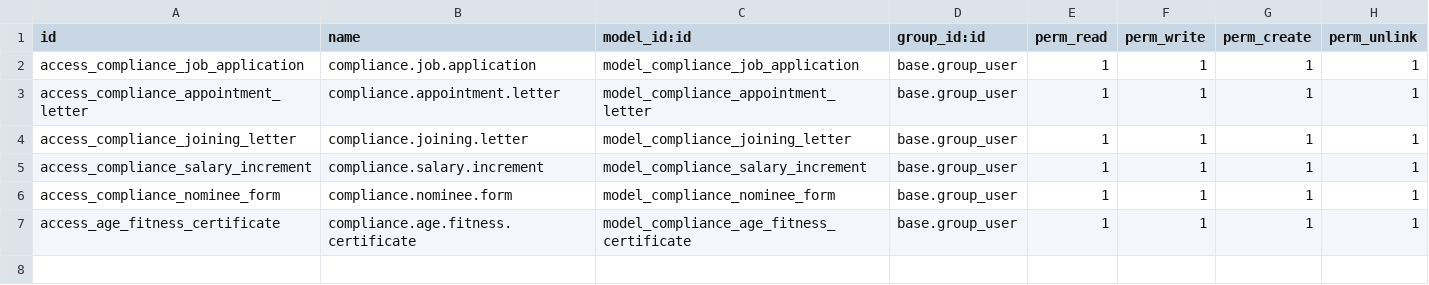
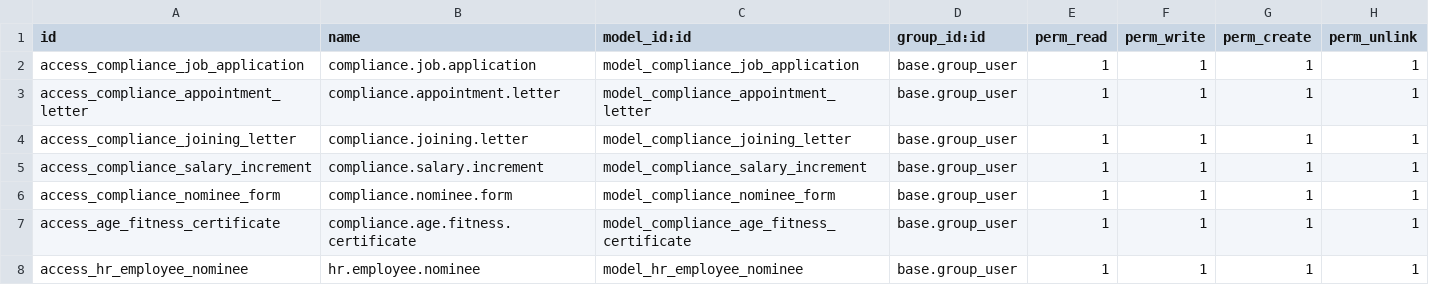
Before and after one commit to saiful-islam-shawon/odoo-module-development, a CSV file: compliance_report/security/ir.model.access.csv, drawn as a sheet.

Commit message:
complete compliance report module (khatan)

```diff
--- a/compliance_report/security/ir.model.access.csv
+++ b/compliance_report/security/ir.model.access.csv
@@ -7 +7,2 @@ access_compliance_nominee_form,compliance.nominee.form,model_compliance_nominee_
 access_age_fitness_certificate,compliance.age.fitness.certificate,model_compliance_age_fitness_certificate,base.group_user,1,1,1,1
+access_hr_employee_nominee,hr.employee.nominee,model_hr_employee_nominee,base.group_user,1,1,1,1
```
Also changed, not shown: 13 other files.
